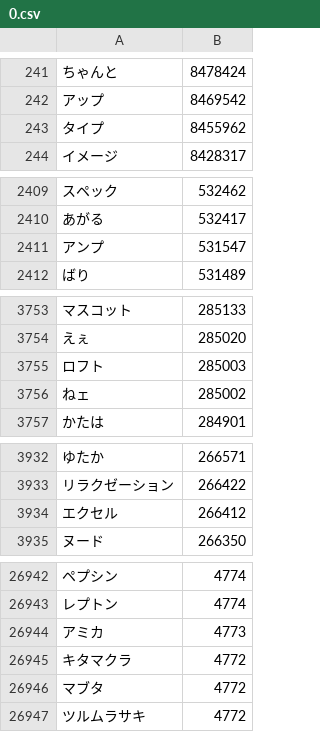
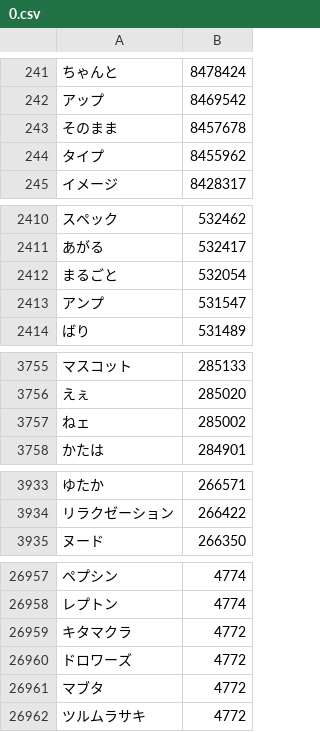
Before and after one commit to marmooo/graded-vocab-ja, a CSV file: dist/0.csv, drawn as a sheet; only a part is shown, gaps mark what is left out; the diff covers the shown part only.

```diff
--- a/dist/0.csv
+++ b/dist/0.csv
@@ -242,2 +242,3 @@
 アップ,8469542
+そのまま,8457678
 タイプ,8455962
@@ -2410,2 +2411,3 @@
 あがる,532417
+まるごと,532054
 アンプ,531547
@@ -3754,3 +3756,2 @@
 えぇ,285020
-ロフト,285003
 ねェ,285002
@@ -3933,3 +3934,2 @@
 リラクゼーション,266422
-エクセル,266412
 ヌード,266350
@@ -26943,4 +26958,4 @@
 レプトン,4774
-アミカ,4773
 キタマクラ,4772
+ドロワーズ,4772
 マブタ,4772
```
Also changed, not shown: 54 added rows and 17 removed rows elsewhere in this file, dist/11.csv, dist/4.csv, 42 other files.
